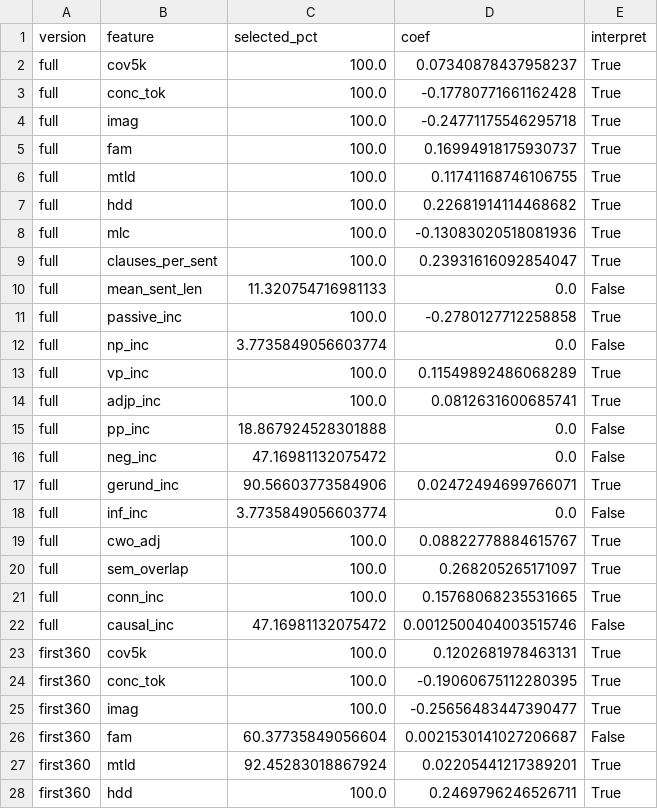
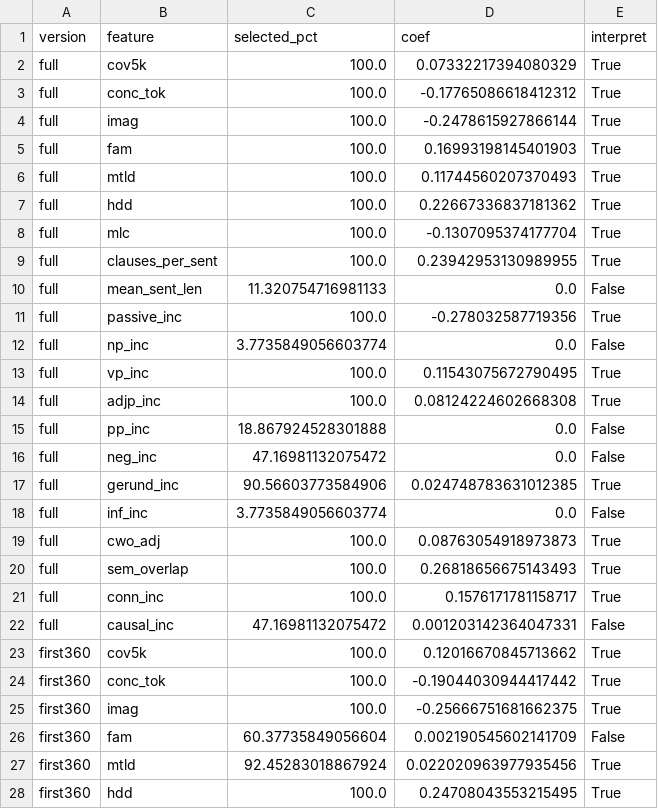
Before and after one commit to gregkavvadias/panhel-corpora, a CSV file: reanalysis/results/separation_features.csv, drawn as a sheet; only a part is shown; the diff covers the shown part only.

```diff
--- a/reanalysis/results/separation_features.csv
+++ b/reanalysis/results/separation_features.csv
@@ -1,28 +1,28 @@
 version,feature,selected_pct,coef,interpret
-full,cov5k,100.0,0.07340878437958237,True
-full,conc_tok,100.0,-0.17780771661162428,True
-full,imag,100.0,-0.24771175546295718,True
-full,fam,100.0,0.16994918175930737,True
-full,mtld,100.0,0.11741168746106755,True
-full,hdd,100.0,0.22681914114468682,True
-full,mlc,100.0,-0.13083020518081936,True
-full,clauses_per_sent,100.0,0.23931616092854047,True
+full,cov5k,100.0,0.07332217394080329,True
+full,conc_tok,100.0,-0.17765086618412312,True
+full,imag,100.0,-0.2478615927866144,True
+full,fam,100.0,0.16993198145401903,True
+full,mtld,100.0,0.11744560207370493,True
+full,hdd,100.0,0.22667336837181362,True
+full,mlc,100.0,-0.1307095374177704,True
+full,clauses_per_sent,100.0,0.23942953130989955,True
 full,mean_sent_len,11.320754716981133,0.0,False
-full,passive_inc,100.0,-0.2780127712258858,True
+full,passive_inc,100.0,-0.278032587719356,True
 full,np_inc,3.7735849056603774,0.0,False
-full,vp_inc,100.0,0.11549892486068289,True
-full,adjp_inc,100.0,0.0812631600685741,True
+full,vp_inc,100.0,0.11543075672790495,True
+full,adjp_inc,100.0,0.08124224602668308,True
 full,pp_inc,18.867924528301888,0.0,False
 full,neg_inc,47.16981132075472,0.0,False
-full,gerund_inc,90.56603773584906,0.02472494699766071,True
+full,gerund_inc,90.56603773584906,0.024748783631012385,True
 full,inf_inc,3.7735849056603774,0.0,False
-full,cwo_adj,100.0,0.08822778884615767,True
-full,sem_overlap,100.0,0.268205265171097,True
-full,conn_inc,100.0,0.15768068235531665,True
-full,causal_inc,47.16981132075472,0.0012500404003515746,False
-first360,cov5k,100.0,0.1202681978463131,True
-first360,conc_tok,100.0,-0.19060675112280395,True
-first360,imag,100.0,-0.25656483447390477,True
-first360,fam,60.37735849056604,0.0021530141027206687,False
-first360,mtld,92.45283018867924,0.02205441217389201,True
-first360,hdd,100.0,0.2469796246526711,True
+full,cwo_adj,100.0,0.08763054918973873,True
+full,sem_overlap,100.0,0.26818656675143493,True
+full,conn_inc,100.0,0.1576171781158717,True
+full,causal_inc,47.16981132075472,0.001203142364047331,False
+first360,cov5k,100.0,0.12016670845713662,True
+first360,conc_tok,100.0,-0.19044030944417442,True
+first360,imag,100.0,-0.25666751681662375,True
+first360,fam,60.37735849056604,0.002190545602141709,False
+first360,mtld,92.45283018867924,0.022020963977935456,True
+first360,hdd,100.0,0.24708043553215495,True
```
Also changed, not shown: 14 edited cells elsewhere in this file, reanalysis/results/separation_summary.csv.
